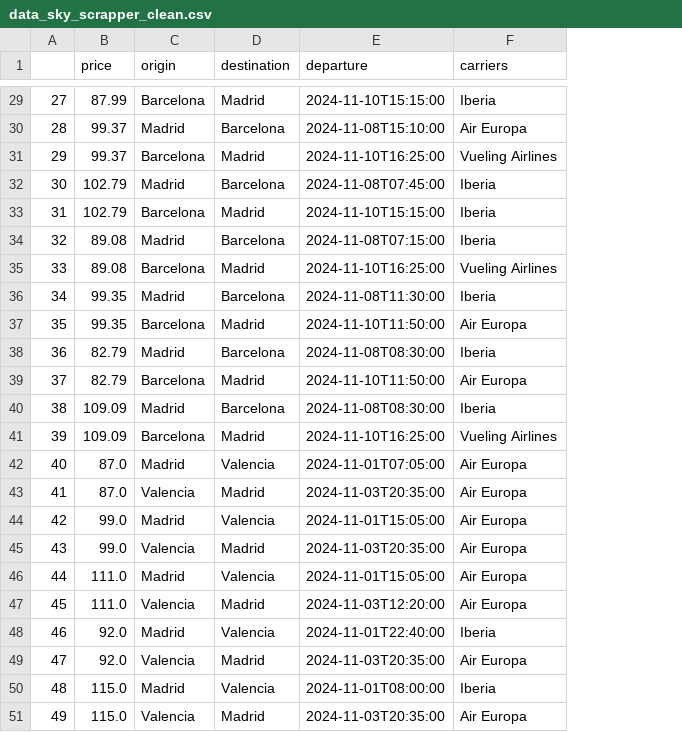
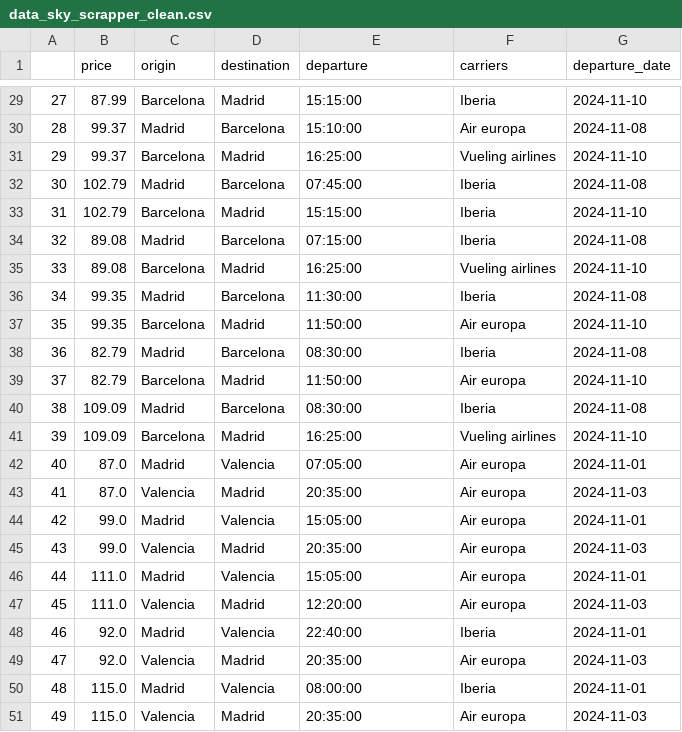
Before and after one commit to santiagorodriguez-dev/Proyecto2-Explorando-Viajes, a CSV file: data/data_sky_scrapper_clean.csv, drawn as a sheet; only a part is shown, gaps mark what is left out; the diff covers the shown part only; the diff names each change by its address in the sheet, - before the commit and + after, or states it on an @@ line.

```diff
--- a/data/data_sky_scrapper_clean.csv
+++ b/data/data_sky_scrapper_clean.csv
+column G (departure_date), rows 29-51: 2024-11-10 | 2024-11-08 | 2024-11-10 | 2024-11-08 | 2024-11-10 | 2024-11-08 | 2024-11-10 | 2024-11-08 | 2024-11-10 | 2024-11-08 | 2024-11-10 | 2024-11-08 | 2024-11-10 | 2024-11-01 | 2024-11-03 | 2024-11-01 | 2024-11-03 | 2024-11-01 | 2024-11-03 | 2024-11-01 | 2024-11-03 | 2024-11-01 | 2024-11-03
-E29 (departure): 2024-11-10T15:15:00
+E29 (departure): 15:15:00
-E30 (departure): 2024-11-08T15:10:00
+E30 (departure): 15:10:00
-F30 (carriers): Air Europa
+F30 (carriers): Air europa
-E31 (departure): 2024-11-10T16:25:00
+E31 (departure): 16:25:00
-F31 (carriers): Vueling Airlines
+F31 (carriers): Vueling airlines
-E32 (departure): 2024-11-08T07:45:00
+E32 (departure): 07:45:00
-E33 (departure): 2024-11-10T15:15:00
+E33 (departure): 15:15:00
-E34 (departure): 2024-11-08T07:15:00
+E34 (departure): 07:15:00
-E35 (departure): 2024-11-10T16:25:00
+E35 (departure): 16:25:00
-F35 (carriers): Vueling Airlines
+F35 (carriers): Vueling airlines
-E36 (departure): 2024-11-08T11:30:00
+E36 (departure): 11:30:00
-E37 (departure): 2024-11-10T11:50:00
+E37 (departure): 11:50:00
-F37 (carriers): Air Europa
+F37 (carriers): Air europa
-E38 (departure): 2024-11-08T08:30:00
+E38 (departure): 08:30:00
-E39 (departure): 2024-11-10T11:50:00
+E39 (departure): 11:50:00
-F39 (carriers): Air Europa
+F39 (carriers): Air europa
-E40 (departure): 2024-11-08T08:30:00
+E40 (departure): 08:30:00
-E41 (departure): 2024-11-10T16:25:00
+E41 (departure): 16:25:00
-F41 (carriers): Vueling Airlines
+F41 (carriers): Vueling airlines
-E42 (departure): 2024-11-01T07:05:00
+E42 (departure): 07:05:00
-F42:F47 (carriers): Air Europa
+F42:F47 (carriers): Air europa
-E43 (departure): 2024-11-03T20:35:00
+E43 (departure): 20:35:00
-E44 (departure): 2024-11-01T15:05:00
+E44 (departure): 15:05:00
-E45 (departure): 2024-11-03T20:35:00
+E45 (departure): 20:35:00
-E46 (departure): 2024-11-01T15:05:00
+E46 (departure): 15:05:00
-E47 (departure): 2024-11-03T12:20:00
+E47 (departure): 12:20:00
-E48 (departure): 2024-11-01T22:40:00
+E48 (departure): 22:40:00
-E49 (departure): 2024-11-03T20:35:00
+E49 (departure): 20:35:00
-F49 (carriers): Air Europa
+F49 (carriers): Air europa
-E50 (departure): 2024-11-01T08:00:00
+E50 (departure): 08:00:00
-E51 (departure): 2024-11-03T20:35:00
+E51 (departure): 20:35:00
-F51 (carriers): Air Europa
+F51 (carriers): Air europa
```
Also changed, not shown: 80 edited cells elsewhere in this file, data/data_actividades_clean.csv, data/data_hoteles_clean.csv, 5 other files.
